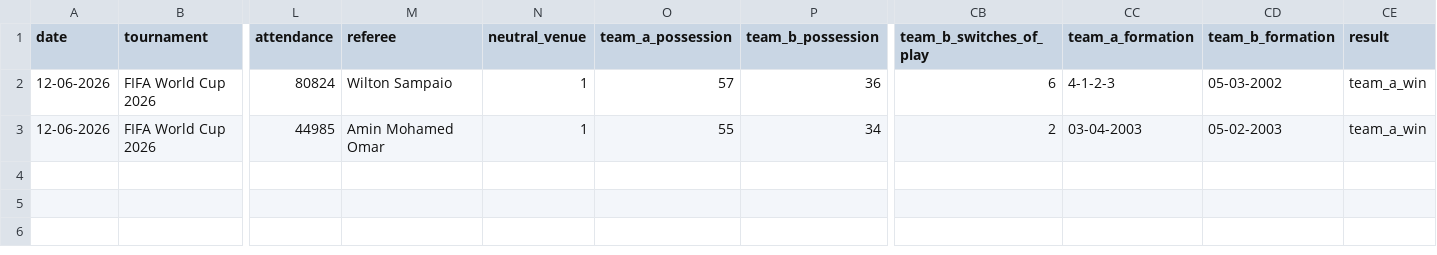
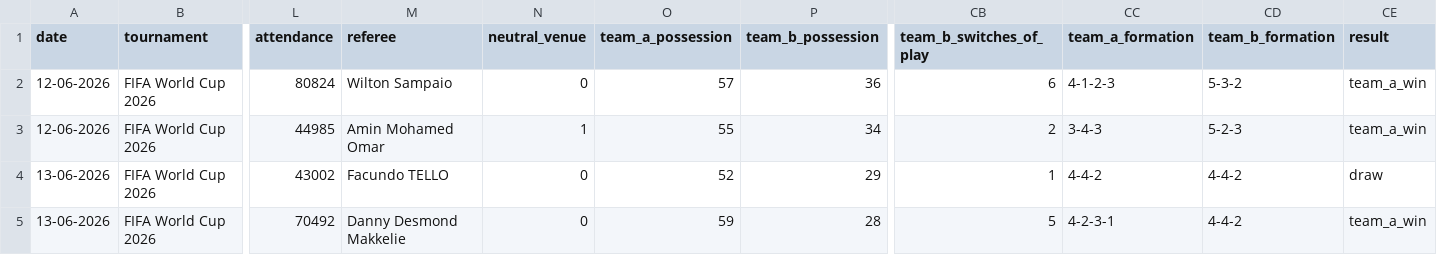
Before and after one commit to FIFA26-PREDICTION-TEAM/fifa-prediction, a CSV file: data/external/world_cup_2026/wc2026_matches.csv, drawn as a sheet; only a part is shown, gaps mark what is left out; rows hold the shown columns only; the diff names each change by its address in the sheet, - before the commit and + after, or states it on an @@ line.

```diff
--- a/data/external/world_cup_2026/wc2026_matches.csv
+++ b/data/external/world_cup_2026/wc2026_matches.csv
-N2 (neutral_venue): 1
+N2 (neutral_venue): 0
-CD2 (team_b_formation): 05-03-2002
+CD2 (team_b_formation): 5-3-2
-CC3 (team_a_formation): 03-04-2003
+CC3 (team_a_formation): 3-4-3
-CD3 (team_b_formation): 05-02-2003
+CD3 (team_b_formation): 5-2-3
+row 4: 13-06-2026 | FIFA World Cup 2026 | 43002 | Facundo TELLO | 0 | 52 | 29 | 1 | 4-4-2 | 4-4-2 | draw
+row 5: 13-06-2026 | FIFA World Cup 2026 | 70492 | Danny Desmond Makkelie | 0 | 59 | 28 | 5 | 4-2-3-1 | 4-4-2 | team_a_win
```
Also changed, not shown: 1 other file.
